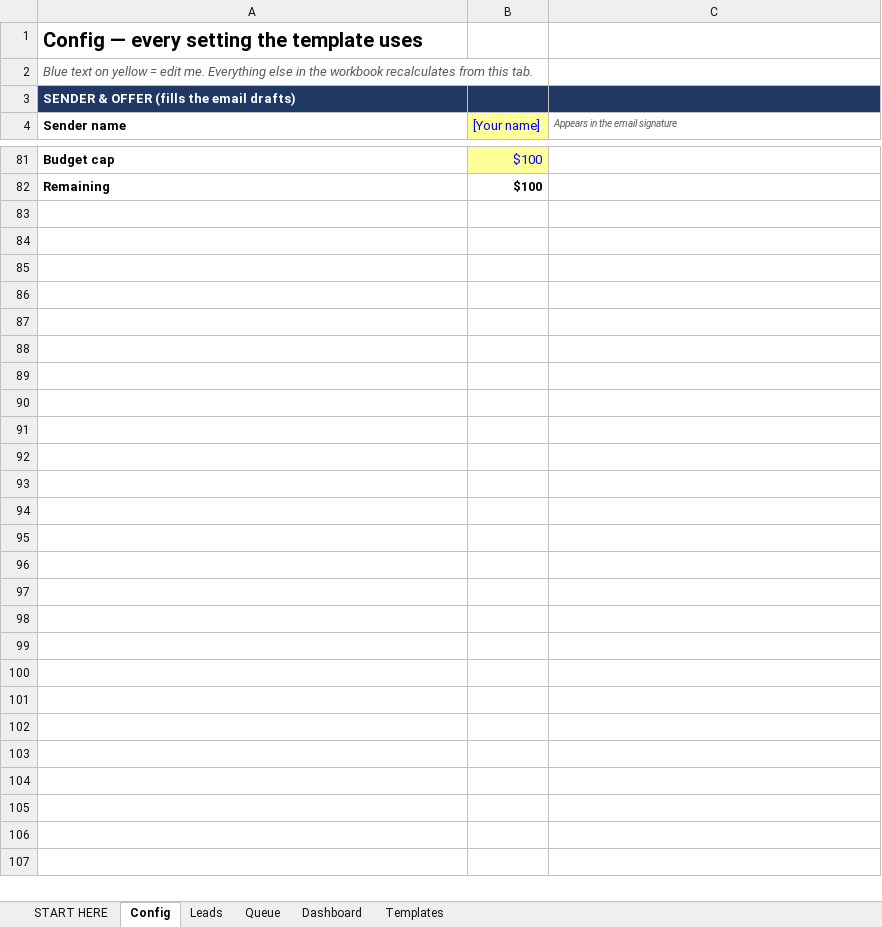
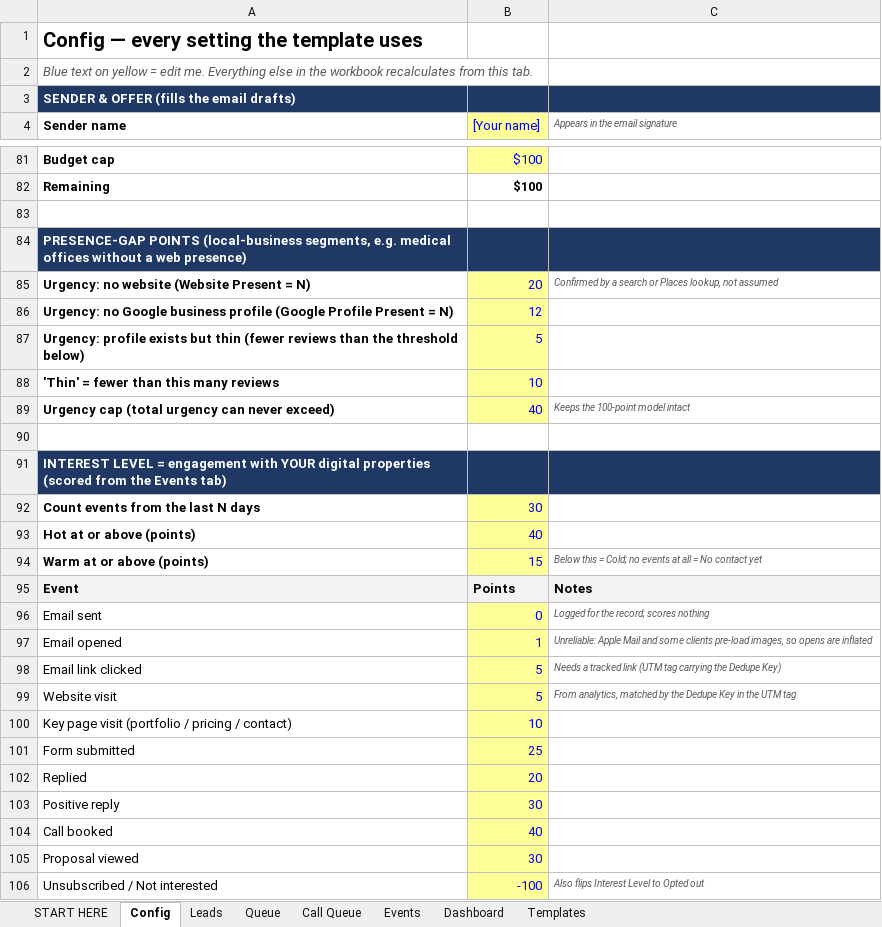
Before and after one commit to punjabitaz-ctrl/lead-engine, an Excel workbook: lead-engine-template.xlsx, sheet Config, drawn as a sheet; only a part is shown, gaps mark what is left out; values as stored, in another font and other column widths than the file's, no borders; the diff names each change by its address in the sheet, - before the commit and + after, or states it on an @@ line.

```diff
--- a/lead-engine-template.xlsx (sheet Config)
+++ b/lead-engine-template.xlsx (sheet Config)
+sheet tab: Call Queue
+sheet tab: Events
+row 83: (empty)
+row 84: PRESENCE-GAP POINTS (local-business segments, e.g. medical offices without a web presence)
+row 85: Urgency: no website (Website Present = N) | 20 | Confirmed by a search or Places lookup, not assumed
+row 86: Urgency: no Google business profile (Google Profile Present = N) | 12
+row 87: Urgency: profile exists but thin (fewer reviews than the threshold below) | 5
+row 88: 'Thin' = fewer than this many reviews | 10
+row 89: Urgency cap (total urgency can never exceed) | 40 | Keeps the 100-point model intact
+row 90: (empty)
+row 91: INTEREST LEVEL = engagement with YOUR digital properties (scored from the Events tab)
+row 92: Count events from the last N days | 30
+row 93: Hot at or above (points) | 40
+row 94: Warm at or above (points) | 15 | Below this = Cold; no events at all = No contact yet
+row 95: Event | Points | Notes
+row 96: Email sent | 0 | Logged for the record; scores nothing
+row 97: Email opened | 1 | Unreliable: Apple Mail and some clients pre-load images, so opens are inflated
+row 98: Email link clicked | 5 | Needs a tracked link (UTM tag carrying the Dedupe Key)
+row 99: Website visit | 5 | From analytics, matched by the Dedupe Key in the UTM tag
+row 100: Key page visit (portfolio / pricing / contact) | 10
+row 101: Form submitted | 25
+row 102: Replied | 20
+row 103: Positive reply | 30
+row 104: Call booked | 40
+row 105: Proposal viewed | 30
+row 106: Unsubscribed / Not interested | -100 | Also flips Interest Level to Opted out
```
Also changed, not shown: sheet Leads, sheet Dashboard, sheet Templates, sheet START HERE, formulas that keep their value, samples/sample_run_2026-10-08.xlsx, 16 other files.
